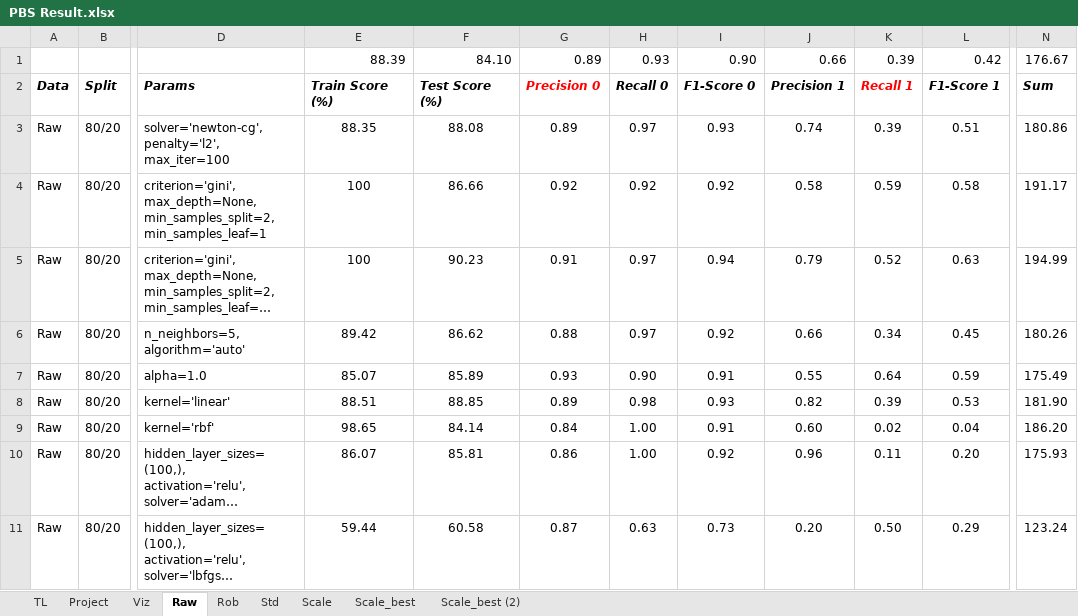
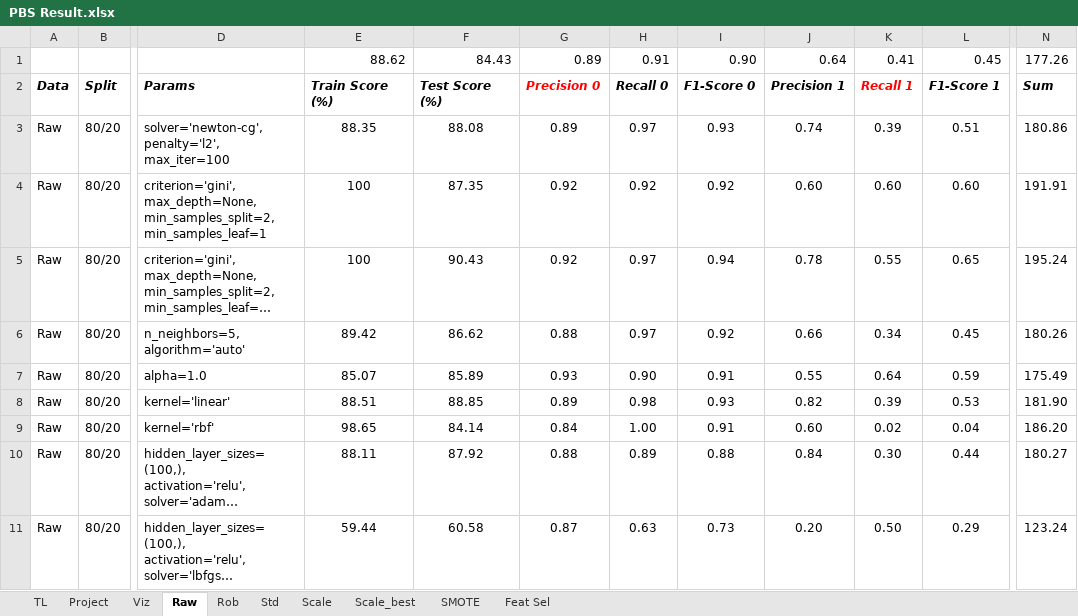
Before and after one commit to gtanubrata/Predicting-Buying-Session, an Excel workbook: PBS Result.xlsx, sheet Raw, drawn as a sheet; only a part is shown, gaps mark what is left out; long unchanged cells end in …; values as stored, in another font and other column widths than the file's, no borders; conditional formats not drawn; removed rows and columns are numbered as before the commit, all else as after; rows hold the shown columns only; the diff names each change by its address in the sheet, - before the commit and + after, or states it on an @@ line.

```diff
--- a/PBS Result.xlsx (sheet Raw)
+++ b/PBS Result.xlsx (sheet Raw)
-sheet tab: Scale_best (2)
+sheet tab: SMOTE
+sheet tab: Feat Sel
-row 1:  |  |  | 88.39 | 84.10 | 0.89 | 0.93 | 0.90 | 0.66 | 0.39 | 0.42 | 176.67
+row 1:  |  |  | 88.62 | 84.43 | 0.89 | 0.91 | 0.90 | 0.64 | 0.41 | 0.45 | 177.26
-F4: 86.66
+F4: 87.35
-J4: 0.58
+J4: 0.60
-K4: 0.59
+K4: 0.60
-L4: 0.58
+L4: 0.60
-N4: 191.17
+N4: 191.91
-F5: 90.23
+F5: 90.43
-G5: 0.91
+G5: 0.92
-J5: 0.79
+J5: 0.78
-K5: 0.52
+K5: 0.55
-L5: 0.63
+L5: 0.65
-N5: 194.99
+N5: 195.24
-E10: 86.07
+E10: 88.11
-F10: 85.81
+F10: 87.92
-G10: 0.86
+G10: 0.88
-H10: 1.00
+H10: 0.89
-I10: 0.92
+I10: 0.88
-J10: 0.96
+J10: 0.84
-K10: 0.11
+K10: 0.30
-L10: 0.20
+L10: 0.44
-N10: 175.93
+N10: 180.27
```
Also changed, not shown: sheet SMOTE, sheet Scale, sheet Std, sheet Scale_best, sheet Rob, formulas that keep their value, hidden cells, 3 other files.
